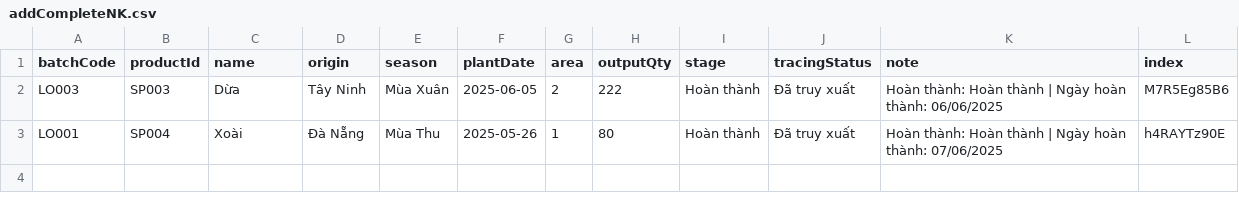
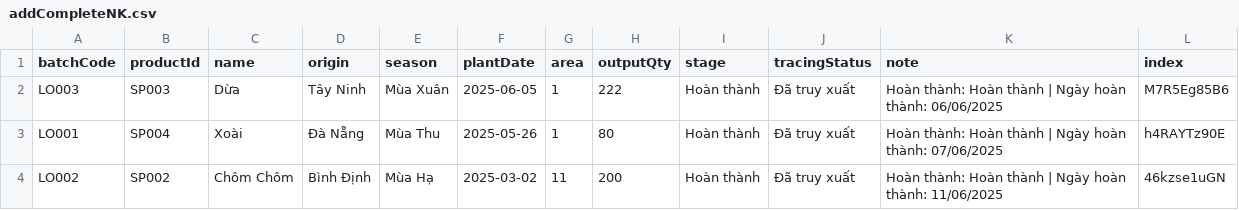
Before and after one commit to trankhanhnhan/HTX, a CSV file: csv/addCompleteNK.csv, drawn as a sheet.

```diff
--- a/csv/addCompleteNK.csv
+++ b/csv/addCompleteNK.csv
@@ -1,3 +1,4 @@
 batchCode,productId,name,origin,season,plantDate,area,outputQty,stage,tracingStatus,note,index
-LO003,SP003,Dừa,Tây Ninh,Mùa Xuân,2025-06-05,2,222,Hoàn thành,Đã truy xuất,Hoàn thành: Hoàn thành | Ngày hoàn thành: 06/06/2025,M7R5Eg85B6
+LO003,SP003,Dừa,Tây Ninh,Mùa Xuân,2025-06-05,1,222,Hoàn thành,Đã truy xuất,Hoàn thành: Hoàn thành | Ngày hoàn thành: 06/06/2025,M7R5Eg85B6
 LO001,SP004,Xoài,Đà Nẵng,Mùa Thu,2025-05-26,1,80,Hoàn thành,Đã truy xuất,Hoàn thành: Hoàn thành | Ngày hoàn thành: 07/06/2025,h4RAYTz90E
+LO002,SP002,Chôm Chôm,Bình Định,Mùa Hạ,2025-03-02,11,200,Hoàn thành,Đã truy xuất,Hoàn thành: Hoàn thành | Ngày hoàn thành: 11/06/2025,46kzse1uGN
```
Also changed, not shown: csv/addNK.csv, csv/addQR.csv, 39 other files.
